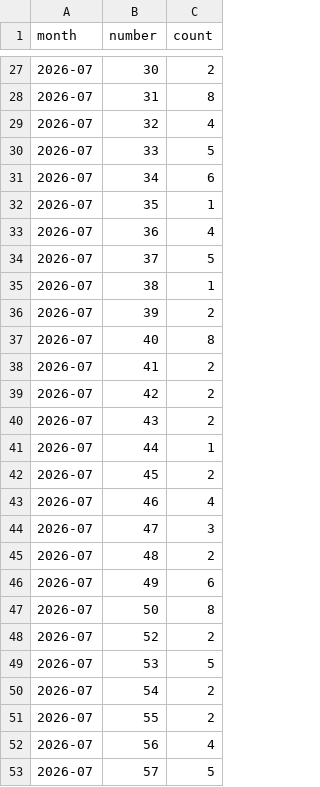
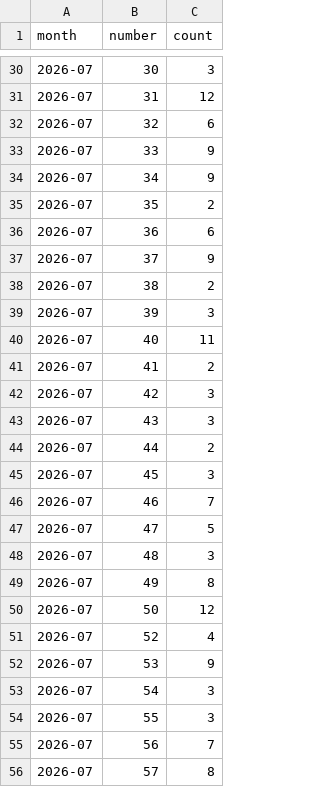
Before and after one commit to kina2711/vn-lottery-xsmb, a CSV file: data/reports/monthly_distribution.csv, drawn as a sheet; only a part is shown, gaps mark what is left out; the diff covers the shown part only.

```diff
--- a/data/reports/monthly_distribution.csv
+++ b/data/reports/monthly_distribution.csv
@@ -27,27 +30,27 @@ month,number,count
-2026-07,30,2
-2026-07,31,8
-2026-07,32,4
-2026-07,33,5
-2026-07,34,6
-2026-07,35,1
-2026-07,36,4
-2026-07,37,5
-2026-07,38,1
-2026-07,39,2
-2026-07,40,8
+2026-07,30,3
+2026-07,31,12
+2026-07,32,6
+2026-07,33,9
+2026-07,34,9
+2026-07,35,2
+2026-07,36,6
+2026-07,37,9
+2026-07,38,2
+2026-07,39,3
+2026-07,40,11
 2026-07,41,2
-2026-07,42,2
-2026-07,43,2
-2026-07,44,1
-2026-07,45,2
-2026-07,46,4
-2026-07,47,3
-2026-07,48,2
-2026-07,49,6
-2026-07,50,8
-2026-07,52,2
-2026-07,53,5
-2026-07,54,2
-2026-07,55,2
-2026-07,56,4
-2026-07,57,5
+2026-07,42,3
+2026-07,43,3
+2026-07,44,2
+2026-07,45,3
+2026-07,46,7
+2026-07,47,5
+2026-07,48,3
+2026-07,49,8
+2026-07,50,12
+2026-07,52,4
+2026-07,53,9
+2026-07,54,3
+2026-07,55,3
+2026-07,56,7
+2026-07,57,8
```
Also changed, not shown: 3 added rows and 61 edited cells elsewhere in this file, data/processed/draws.csv, data/reports/days_since_last_seen.csv, 10 other files.
